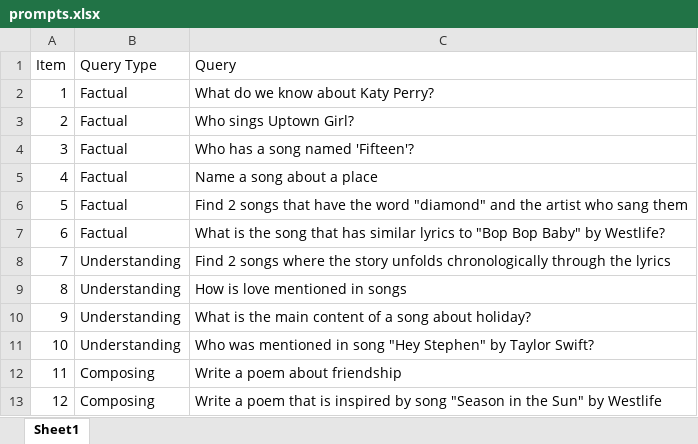
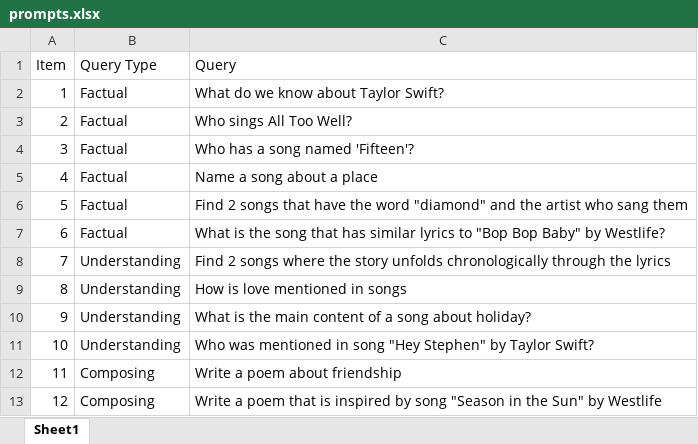
Before and after one commit to duong4595/ib9cw0-text-analytics-23-24, an Excel workbook: Data/prompts.xlsx, sheet Sheet1, drawn as a sheet; values as stored, in another font and other column widths than the file's, no borders; the diff names each change by its address in the sheet, - before the commit and + after, or states it on an @@ line.

Commit message:
Add files via upload
update prompts

```diff
--- a/Data/prompts.xlsx (sheet Sheet1)
+++ b/Data/prompts.xlsx (sheet Sheet1)
-C2 (Query): What do we know about Katy Perry?
+C2 (Query): What do we know about Taylor Swift?
-C3 (Query): Who sings Uptown Girl?
+C3 (Query): Who sings All Too Well?
```
